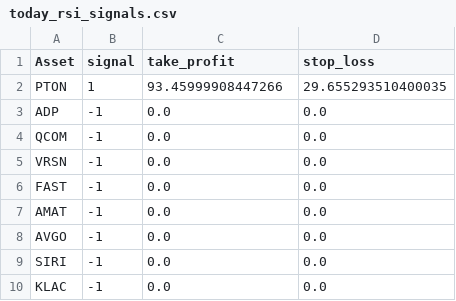
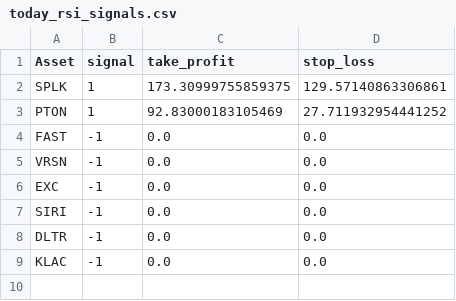
Before and after one commit to iwasnothing/ts-prediction-rsi, a CSV file: today_rsi_signals.csv, drawn as a sheet.

Commit message:
new signals files

```diff
--- a/today_rsi_signals.csv
+++ b/today_rsi_signals.csv
@@ -1,10 +1,9 @@
 Asset,signal,take_profit,stop_loss
-PTON,1,93.45999908447266,29.655293510400035
-ADP,-1,0.0,0.0
-QCOM,-1,0.0,0.0
+SPLK,1,173.30999755859375,129.57140863306861
+PTON,1,92.83000183105469,27.711932954441252
+FAST,-1,0.0,0.0
 VRSN,-1,0.0,0.0
-FAST,-1,0.0,0.0
-AMAT,-1,0.0,0.0
-AVGO,-1,0.0,0.0
+EXC,-1,0.0,0.0
 SIRI,-1,0.0,0.0
+DLTR,-1,0.0,0.0
 KLAC,-1,0.0,0.0
```
Also changed, not shown: 2 other files.
